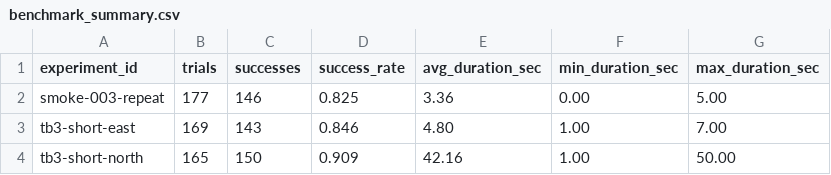
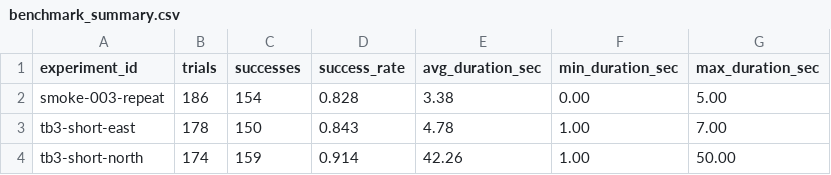
Before and after one commit to Saisei2004/gazebo-nav2-lab, a CSV file: nav2_lab/reports/benchmark_summary.csv, drawn as a sheet.

```diff
--- a/nav2_lab/reports/benchmark_summary.csv
+++ b/nav2_lab/reports/benchmark_summary.csv
@@ -1,4 +1,4 @@
 experiment_id,trials,successes,success_rate,avg_duration_sec,min_duration_sec,max_duration_sec
-smoke-003-repeat,177,146,0.825,3.36,0.00,5.00
-tb3-short-east,169,143,0.846,4.80,1.00,7.00
-tb3-short-north,165,150,0.909,42.16,1.00,50.00
+smoke-003-repeat,186,154,0.828,3.38,0.00,5.00
+tb3-short-east,178,150,0.843,4.78,1.00,7.00
+tb3-short-north,174,159,0.914,42.26,1.00,50.00
```
Also changed, not shown: nav2_lab/reports/benchmark_results.csv, 2 other files.
